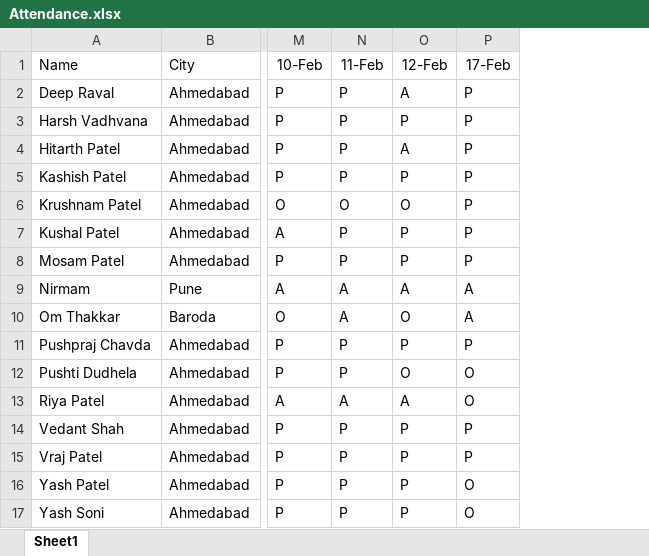
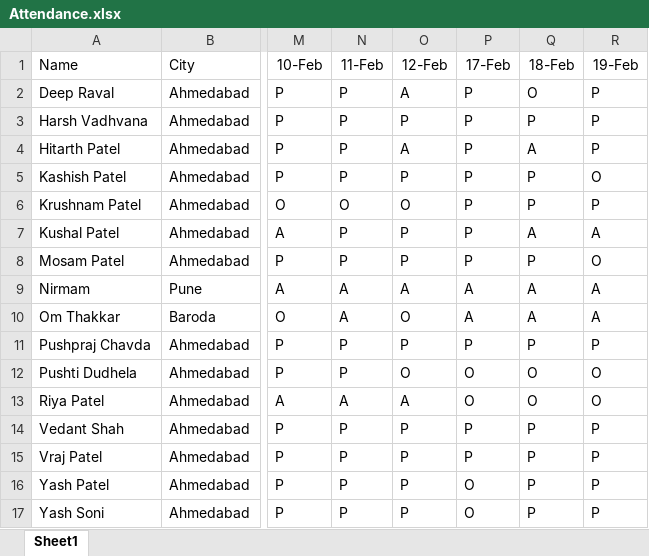
Before and after one commit to alakhpandya/all_batches, an Excel workbook: 2026_DSAIML_Club_Batch/Attendance.xlsx, sheet Sheet1, drawn as a sheet; only a part is shown, gaps mark what is left out; values as stored, in another font and other column widths than the file's, no borders; the diff names each change by its address in the sheet, - before the commit and + after, or states it on an @@ line.

```diff
--- a/2026_DSAIML_Club_Batch/Attendance.xlsx (sheet Sheet1)
+++ b/2026_DSAIML_Club_Batch/Attendance.xlsx (sheet Sheet1)
+column Q (18-Feb), rows 2-17: O | P | A | P | P | A | P | A | A | P | O | O | P | P | P | P
+column R (19-Feb), rows 2-17: P | P | P | O | P | A | O | A | A | P | O | O | P | P | P | P
```
Also changed, not shown: 3 other files.
